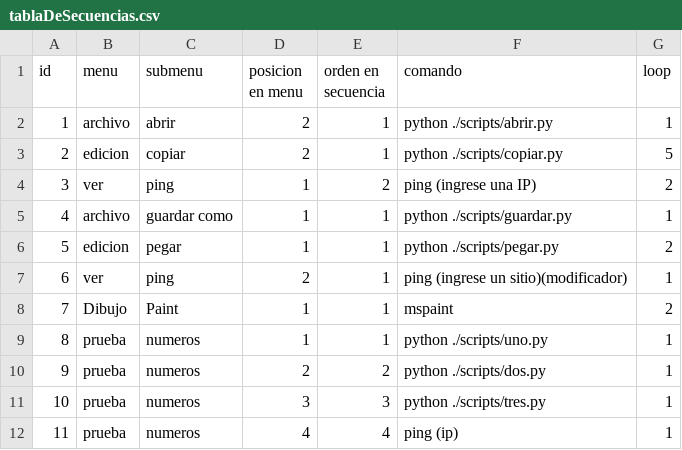
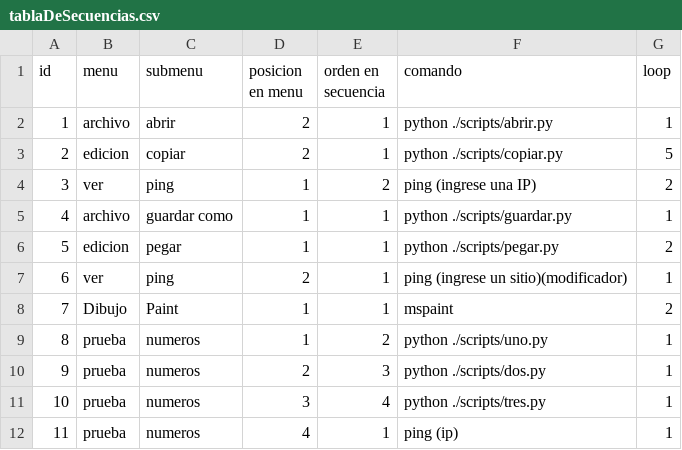
Before and after one commit to alete89/PyCGI, a CSV file: tablaDeSecuencias.csv, drawn as a sheet.

Commit message:
unificado GuardarCambios en la tabla y actualizar el menu

```diff
--- a/tablaDeSecuencias.csv
+++ b/tablaDeSecuencias.csv
@@ -8,5 +8,5 @@ id;menu;submenu;posicion en menu;orden en secuencia;comando;loop
 7;Dibujo;Paint;1;1;mspaint;2
-8;prueba;numeros;1;1;python ./scripts/uno.py;1
-9;prueba;numeros;2;2;python ./scripts/dos.py;1
-10;prueba;numeros;3;3;python ./scripts/tres.py;1
-11;prueba;numeros;4;4;ping (ip);1
+8;prueba;numeros;1;2;python ./scripts/uno.py;1
+9;prueba;numeros;2;3;python ./scripts/dos.py;1
+10;prueba;numeros;3;4;python ./scripts/tres.py;1
+11;prueba;numeros;4;1;ping (ip);1
```
Also changed, not shown: 1 other file.
